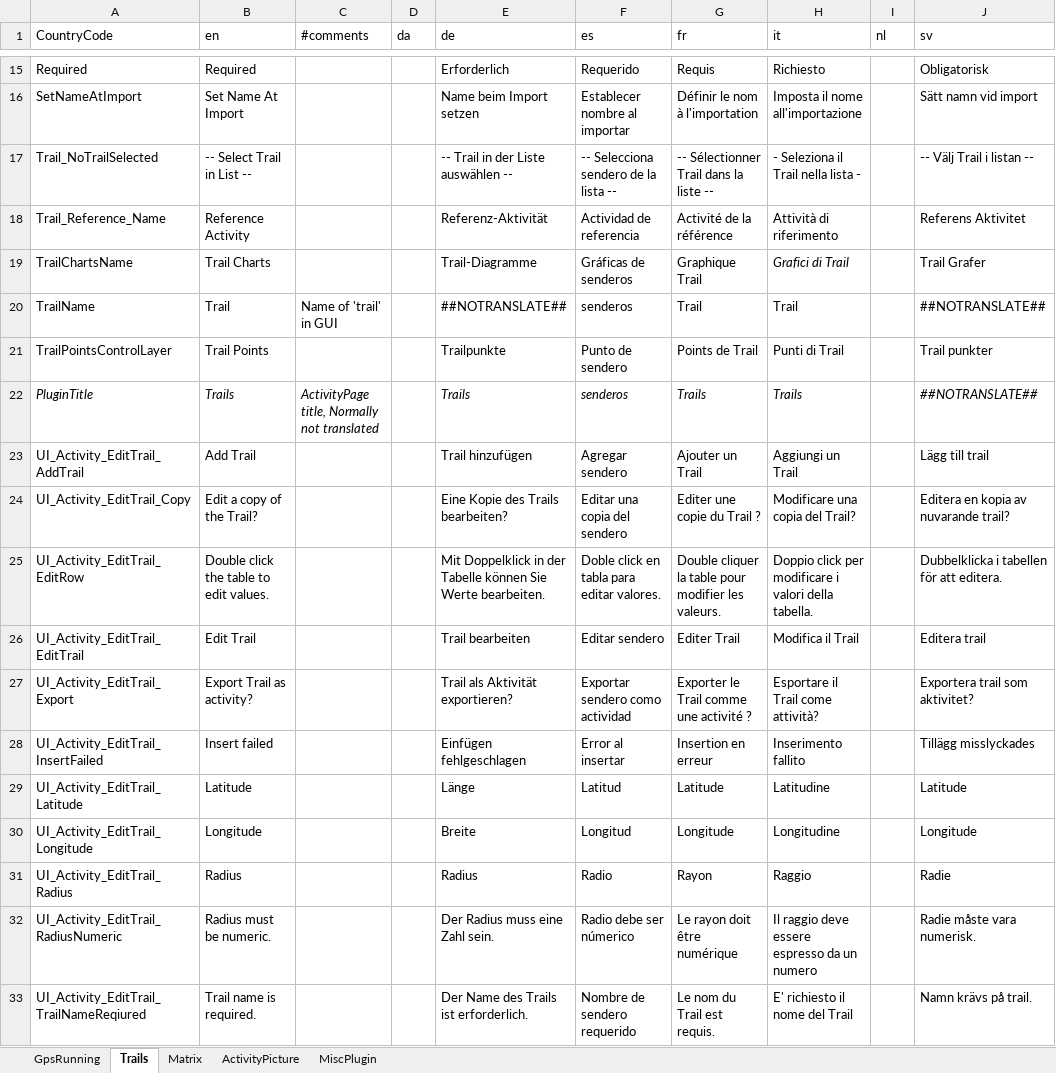
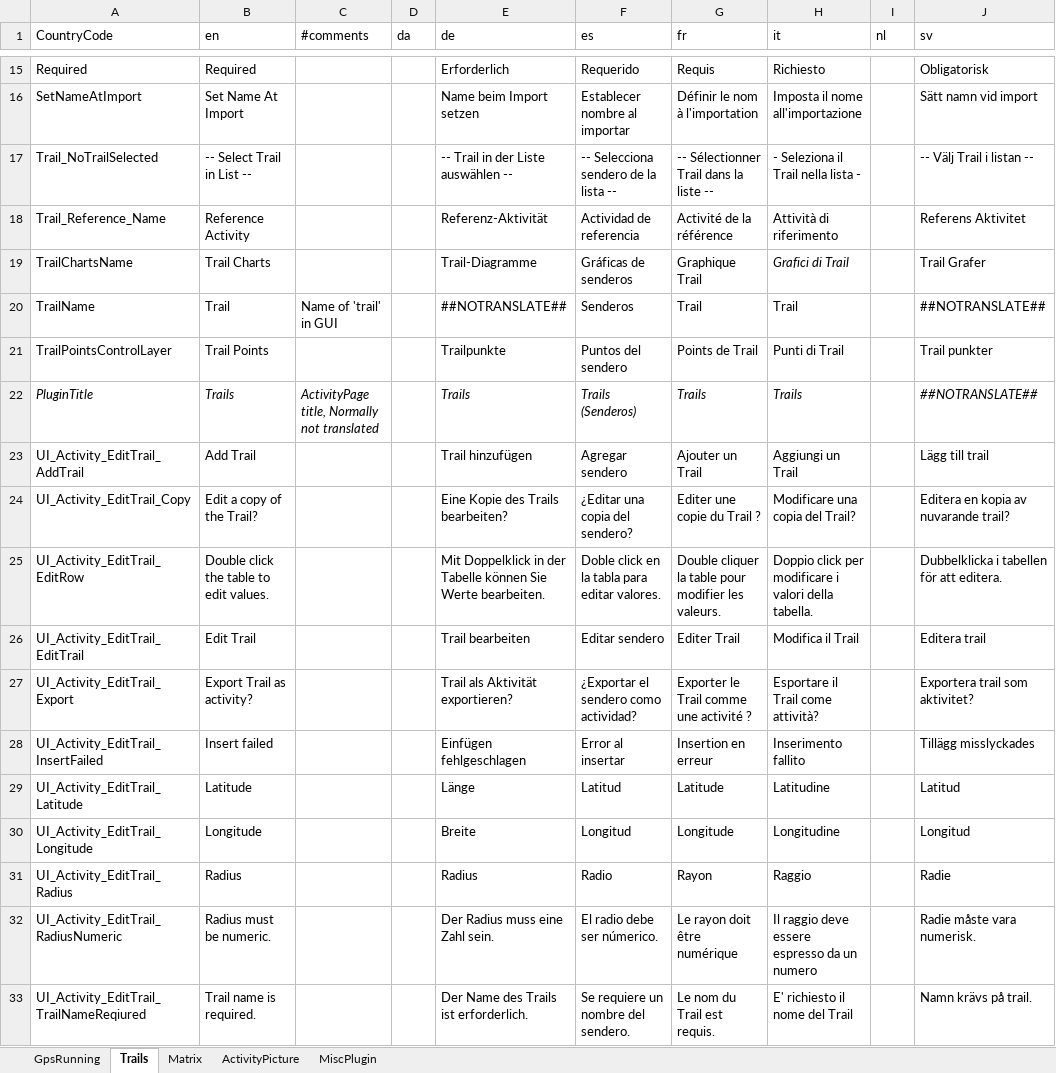
Before and after one commit to gerhardol/trails, an Excel workbook: Resources.xlsx, sheet Trails, drawn as a sheet; only a part is shown, gaps mark what is left out; values as stored, in another font and other column widths than the file's, no borders; charts and pictures and conditional formats not drawn; the diff covers the shown part only; the diff names each change by its address in the sheet, - before the commit and + after, or states it on an @@ line.

Commit message:
Updated Spanish translation, a few other English/Swedish too

```diff
--- a/Resources.xlsx (sheet Trails)
+++ b/Resources.xlsx (sheet Trails)
-F20 (es): senderos
+F20 (es): Senderos
-F21 (es): Punto de sendero
+F21 (es): Puntos del sendero
-F22 (es): senderos
+F22 (es): Trails (Senderos)
-F24 (es): Editar una copia del sendero
+F24 (es): ¿Editar una copia del sendero?
-F25 (es): Doble click en tabla para editar valores.
+F25 (es): Doble click en la tabla para editar valores.
-F27 (es): Exportar sendero como actividad
+F27 (es): ¿Exportar el sendero como actividad?
-J29 (sv): Latitude
+J29 (sv): Latitud
-J30 (sv): Longitude
+J30 (sv): Longitud
-F32 (es): Radio debe ser númerico
+F32 (es): El radio debe ser númerico.
-F33 (es): Nombre de sendero requerido
+F33 (es): Se requiere un nombre del sendero.
```
Also changed, not shown: 46 edited cells elsewhere in this sheet, sheet GpsRunning, sheet ActivityPicture, 4 other files.
